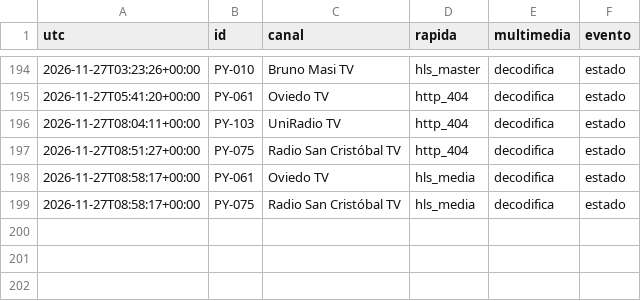
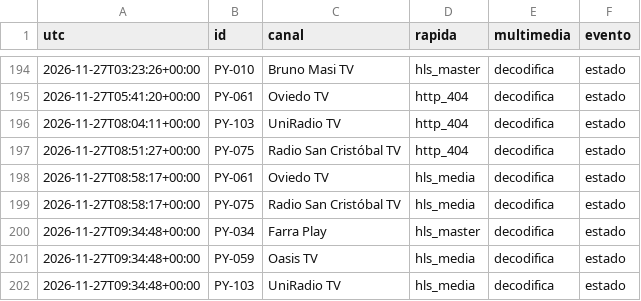
Before and after one commit to arevalosfermin560-pixel/Mi-IPTV, a CSV file: Historial.csv, drawn as a sheet; only a part is shown, gaps mark what is left out; the diff names each change by its address in the sheet, - before the commit and + after, or states it on an @@ line.

```diff
--- a/Historial.csv
+++ b/Historial.csv
+row 200: 2026-11-27T09:34:48+00:00 | PY-034 | Farra Play | hls_master | decodifica | estado
+row 201: 2026-11-27T09:34:48+00:00 | PY-059 | Oasis TV | hls_media | decodifica | estado
+row 202: 2026-11-27T09:34:48+00:00 | PY-103 | UniRadio TV | hls_media | decodifica | estado
```
Also changed, not shown: Estado.csv, 1 other file.
